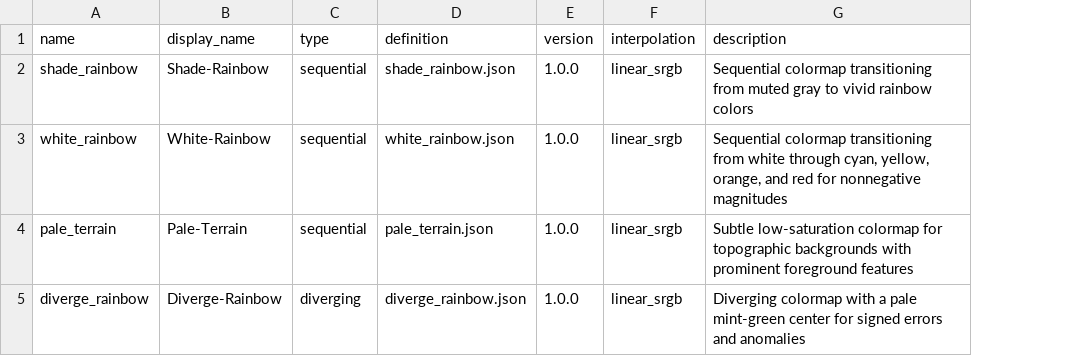
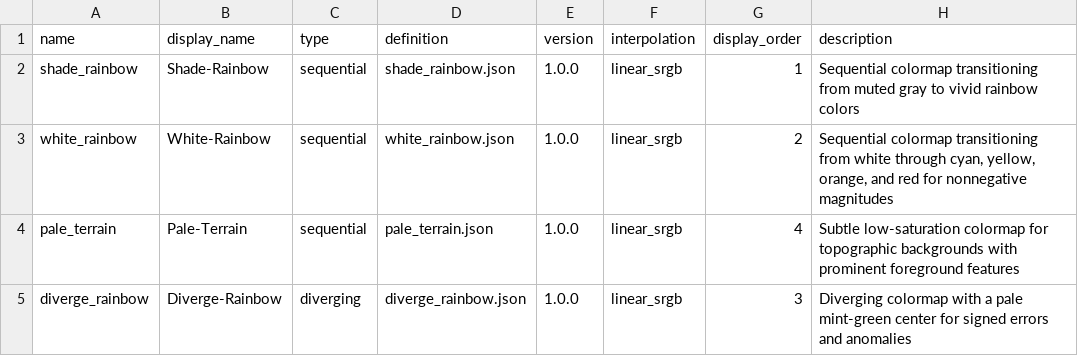
Before and after one commit to global-hydrodynamics/cmf_colormap, a CSV file: src/cmf_colormap/data/colormaps.csv, drawn as a sheet; the diff names each change by its address in the sheet, - before the commit and + after, or states it on an @@ line.

```diff
--- a/src/cmf_colormap/data/colormaps.csv
+++ b/src/cmf_colormap/data/colormaps.csv
+column G (display_order), rows 2-5: 1 | 2 | 4 | 3
```
Also changed, not shown: 7 other files.
